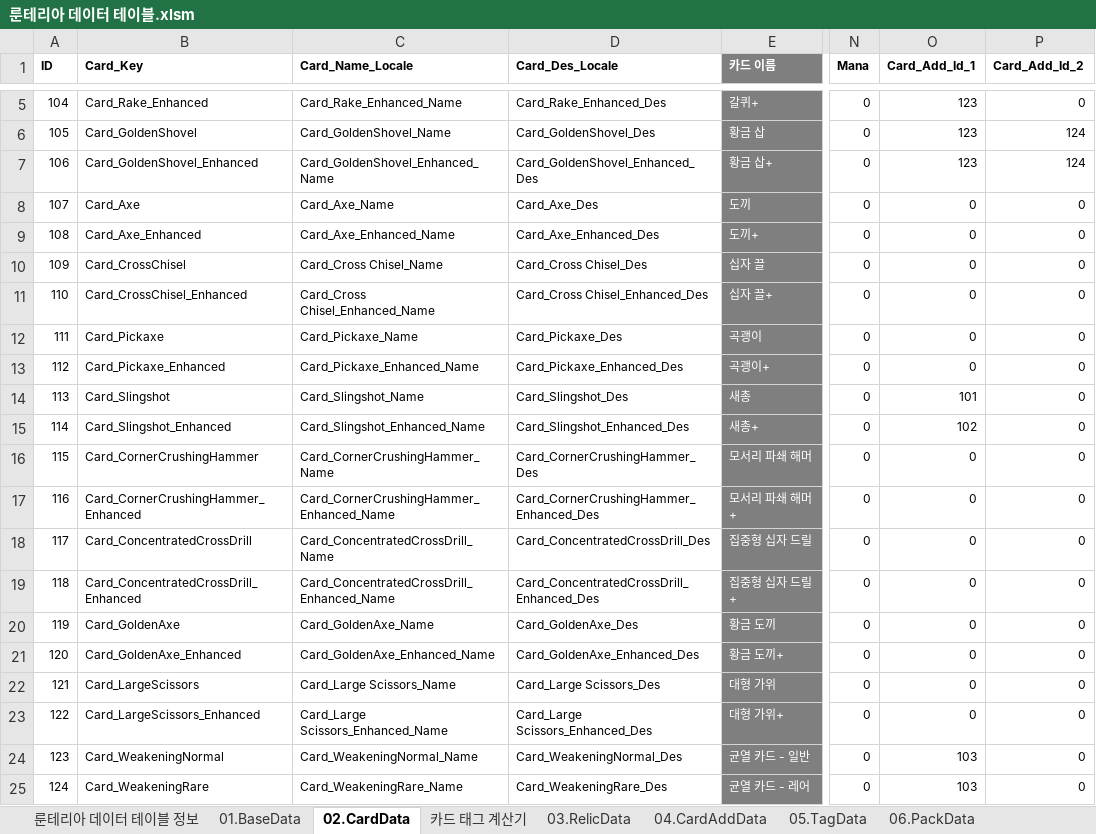
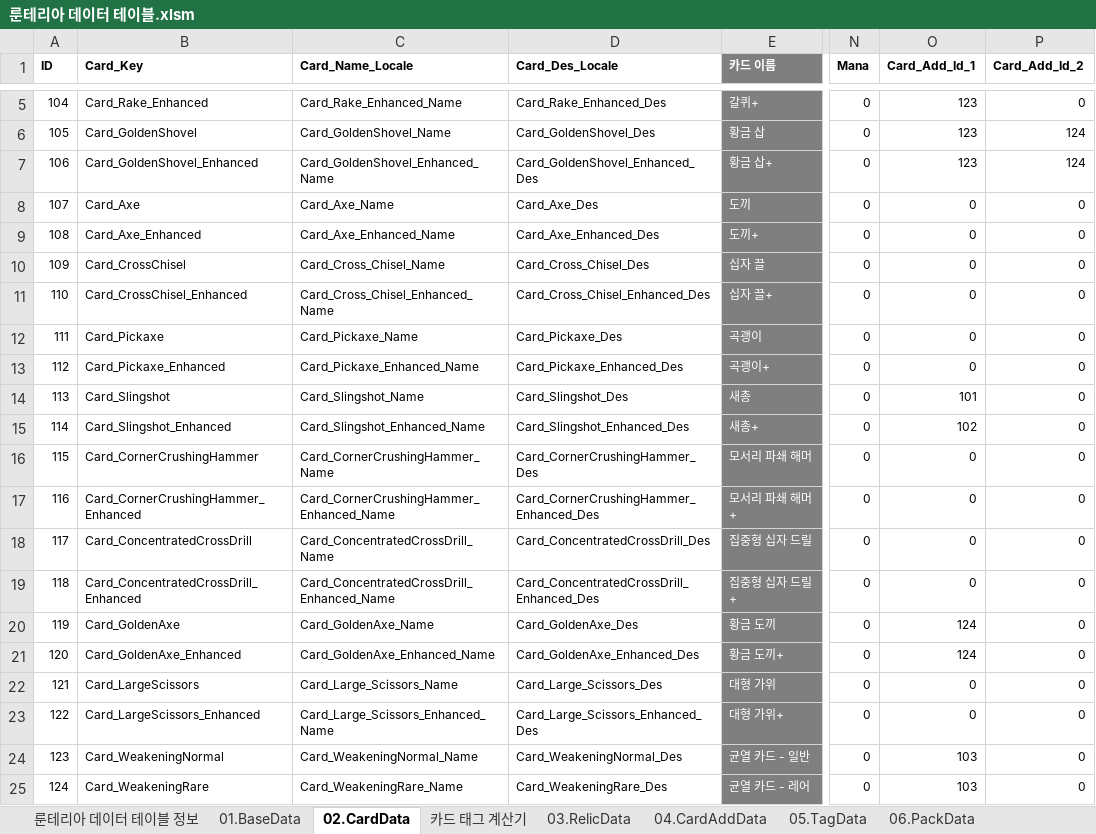
Before and after one commit to kauthor/FluffyDisdog, an Excel workbook: Plan/Table/룬테리아 데이터 테이블.xlsm, sheet 02.CardData, drawn as a sheet; only a part is shown, gaps mark what is left out; values as stored, in another font and other column widths than the file's, no borders; the diff names each change by its address in the sheet, - before the commit and + after, or states it on an @@ line.

```diff
--- a/Plan/Table/룬테리아 데이터 테이블.xlsm (sheet 02.CardData)
+++ b/Plan/Table/룬테리아 데이터 테이블.xlsm (sheet 02.CardData)
-C10 (Card_Name_Locale): Card_Cross Chisel_Name
+C10 (Card_Name_Locale): Card_Cross_Chisel_Name
-D10 (Card_Des_Locale): Card_Cross Chisel_Des
+D10 (Card_Des_Locale): Card_Cross_Chisel_Des
-C11 (Card_Name_Locale): Card_Cross Chisel_Enhanced_Name
+C11 (Card_Name_Locale): Card_Cross_Chisel_Enhanced_Name
-D11 (Card_Des_Locale): Card_Cross Chisel_Enhanced_Des
+D11 (Card_Des_Locale): Card_Cross_Chisel_Enhanced_Des
-O20:O21 (Card_Add_Id_1): 0
+O20:O21 (Card_Add_Id_1): 124
-C22 (Card_Name_Locale): Card_Large Scissors_Name
+C22 (Card_Name_Locale): Card_Large_Scissors_Name
-D22 (Card_Des_Locale): Card_Large Scissors_Des
+D22 (Card_Des_Locale): Card_Large_Scissors_Des
-C23 (Card_Name_Locale): Card_Large Scissors_Enhanced_Name
+C23 (Card_Name_Locale): Card_Large_Scissors_Enhanced_Name
-D23 (Card_Des_Locale): Card_Large Scissors_Enhanced_Des
+D23 (Card_Des_Locale): Card_Large_Scissors_Enhanced_Des
```
Also changed, not shown: Plan/Table/0.로케일 테이블.xlsm, Plan/Table/LiveData/00.LocaleData.xlsx, 2 other files.
